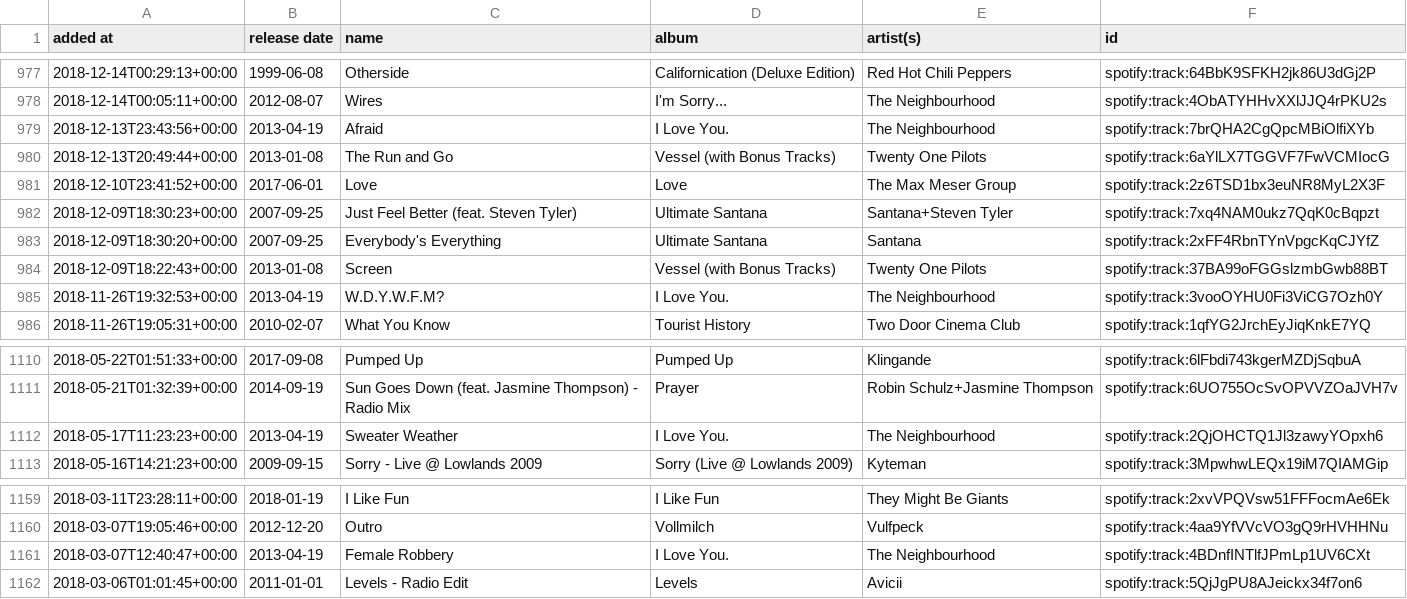
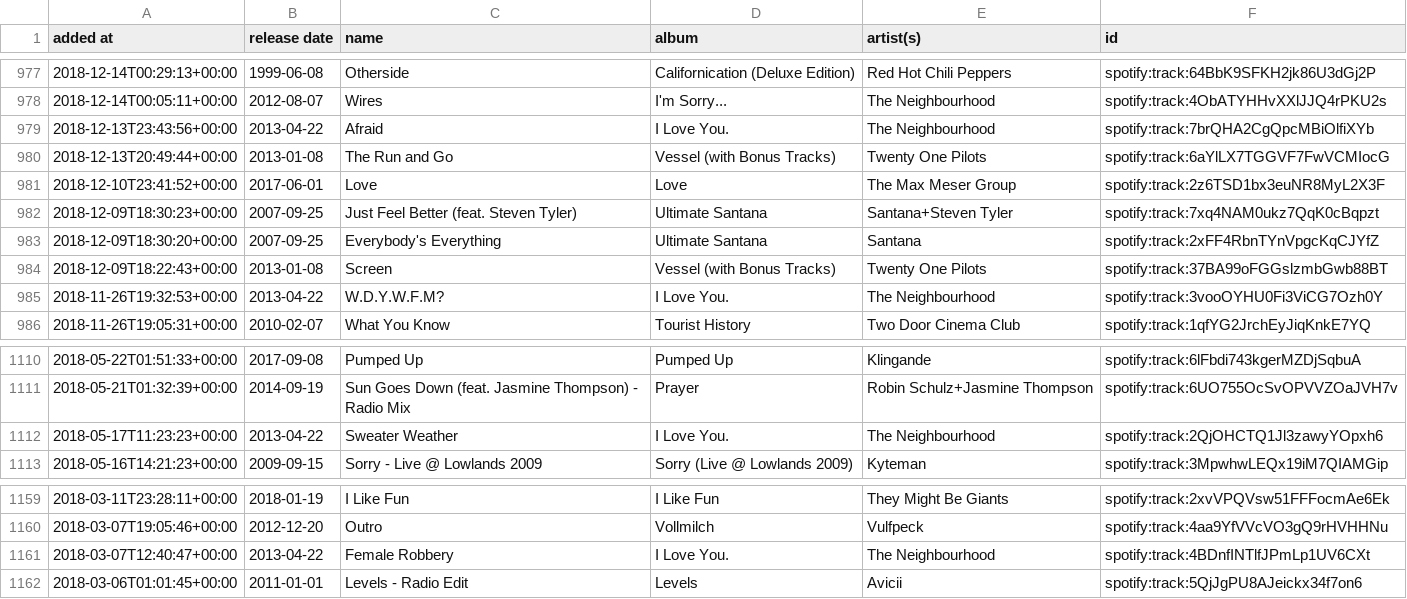
Before and after one commit to DusterTheFirst/playlist, a CSV file: liked_songs.csv, drawn as a sheet; only a part is shown, gaps mark what is left out.

```diff
--- a/liked_songs.csv
+++ b/liked_songs.csv
@@ -978,3 +978,3 @@ added at,release date,name,album,artist(s),id
 2018-12-14T00:05:11+00:00,2012-08-07,Wires,I'm Sorry...,The Neighbourhood,spotify:track:4ObATYHHvXXlJJQ4rPKU2s
-2018-12-13T23:43:56+00:00,2013-04-19,Afraid,I Love You.,The Neighbourhood,spotify:track:7brQHA2CgQpcMBiOlfiXYb
+2018-12-13T23:43:56+00:00,2013-04-22,Afraid,I Love You.,The Neighbourhood,spotify:track:7brQHA2CgQpcMBiOlfiXYb
 2018-12-13T20:49:44+00:00,2013-01-08,The Run and Go,Vessel (with Bonus Tracks),Twenty One Pilots,spotify:track:6aYlLX7TGGVF7FwVCMIocG
@@ -984,3 +984,3 @@ added at,release date,name,album,artist(s),id
 2018-12-09T18:22:43+00:00,2013-01-08,Screen,Vessel (with Bonus Tracks),Twenty One Pilots,spotify:track:37BA99oFGGslzmbGwb88BT
-2018-11-26T19:32:53+00:00,2013-04-19,W.D.Y.W.F.M?,I Love You.,The Neighbourhood,spotify:track:3vooOYHU0Fi3ViCG7Ozh0Y
+2018-11-26T19:32:53+00:00,2013-04-22,W.D.Y.W.F.M?,I Love You.,The Neighbourhood,spotify:track:3vooOYHU0Fi3ViCG7Ozh0Y
 2018-11-26T19:05:31+00:00,2010-02-07,What You Know,Tourist History,Two Door Cinema Club,spotify:track:1qfYG2JrchEyJiqKnkE7YQ
@@ -1111,3 +1111,3 @@ added at,release date,name,album,artist(s),id
 2018-05-21T01:32:39+00:00,2014-09-19,Sun Goes Down (feat. Jasmine Thompson) - Radio Mix,Prayer,Robin Schulz+Jasmine Thompson,spotify:track:6UO755OcSvOPVVZOaJVH7v
-2018-05-17T11:23:23+00:00,2013-04-19,Sweater Weather,I Love You.,The Neighbourhood,spotify:track:2QjOHCTQ1Jl3zawyYOpxh6
+2018-05-17T11:23:23+00:00,2013-04-22,Sweater Weather,I Love You.,The Neighbourhood,spotify:track:2QjOHCTQ1Jl3zawyYOpxh6
 2018-05-16T14:21:23+00:00,2009-09-15,Sorry - Live @ Lowlands 2009,Sorry (Live @ Lowlands 2009),Kyteman,spotify:track:3MpwhwLEQx19iM7QIAMGip
@@ -1160,3 +1160,3 @@ added at,release date,name,album,artist(s),id
 2018-03-07T19:05:46+00:00,2012-12-20,Outro,Vollmilch,Vulfpeck,spotify:track:4aa9YfVVcVO3gQ9rHVHHNu
-2018-03-07T12:40:47+00:00,2013-04-19,Female Robbery,I Love You.,The Neighbourhood,spotify:track:4BDnfINTlfJPmLp1UV6CXt
+2018-03-07T12:40:47+00:00,2013-04-22,Female Robbery,I Love You.,The Neighbourhood,spotify:track:4BDnfINTlfJPmLp1UV6CXt
 2018-03-06T01:01:45+00:00,2011-01-01,Levels - Radio Edit,Levels,Avicii,spotify:track:5QjJgPU8AJeickx34f7on6
```
